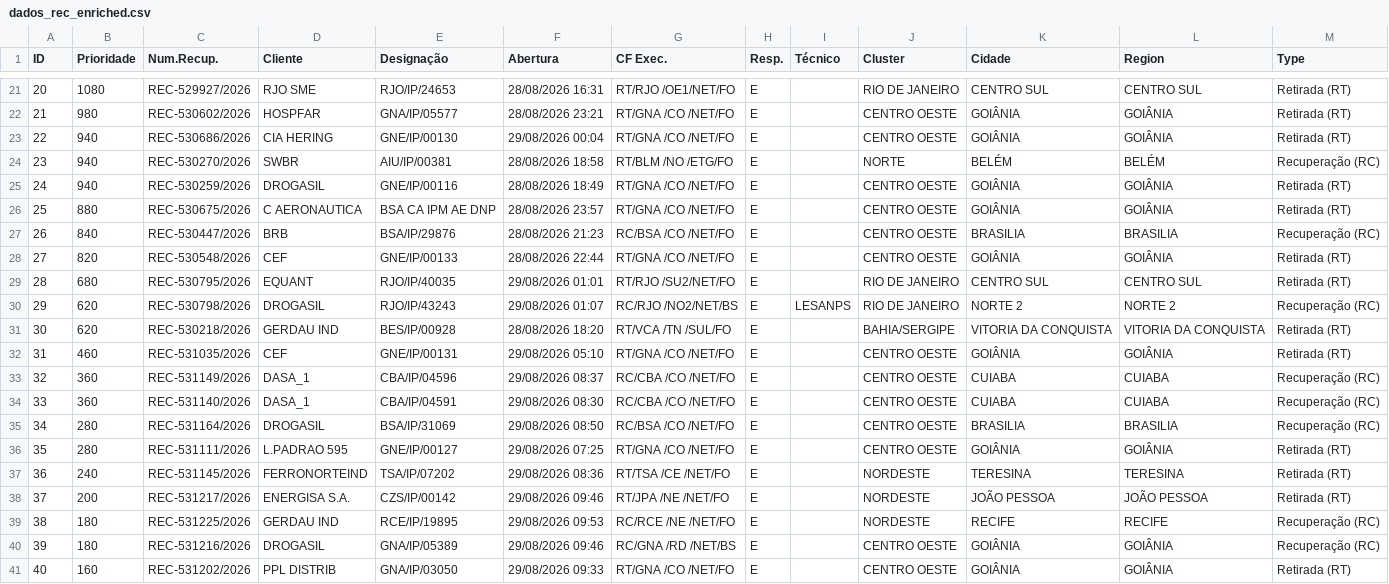
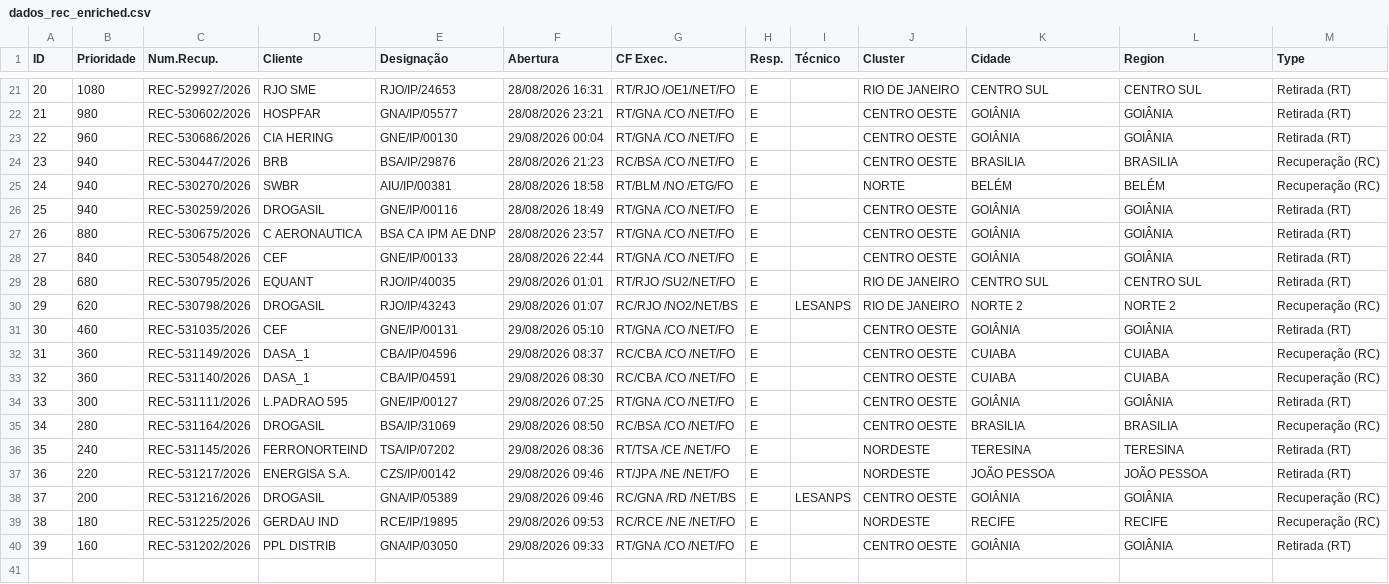
Before and after one commit to cpralonrj-pralon/embratel-sir, a CSV file: dados_rec_enriched.csv, drawn as a sheet; only a part is shown, gaps mark what is left out; removed rows and columns are numbered as before the commit, all else as after; the diff names each change by its address in the sheet, - before the commit and + after, or states it on an @@ line.

```diff
--- a/dados_rec_enriched.csv
+++ b/dados_rec_enriched.csv
-B23 (Prioridade): 940
+B23 (Prioridade): 960
+row 24: 23 | 940 | REC-530447/2026 | BRB | BSA/IP/29876 | 28/08/2026 21:23 | RC/BSA /CO /NET/FO | E |  | CENTRO OESTE | BRASILIA | BRASILIA | Recuperação (RC)
@@ column A (ID) renumbered from row 25 down @@
-row 27: 26 | 840 | REC-530447/2026 | BRB | BSA/IP/29876 | 28/08/2026 21:23 | RC/BSA /CO /NET/FO | E |  | CENTRO OESTE | BRASILIA | BRASILIA | Recuperação (RC)
-B28 (Prioridade): 820
+B28 (Prioridade): 840
-row 31: 30 | 620 | REC-530218/2026 | GERDAU IND | BES/IP/00928 | 28/08/2026 18:20 | RT/VCA /TN /SUL/FO | E |  | BAHIA/SERGIPE | VITORIA DA CONQUISTA | VITORIA DA CONQUISTA | Retirada (RT)
+row 34: 33 | 300 | REC-531111/2026 | L.PADRAO 595 | GNE/IP/00127 | 29/08/2026 07:25 | RT/GNA /CO /NET/FO | E |  | CENTRO OESTE | GOIÂNIA | GOIÂNIA | Retirada (RT)
-row 36: 35 | 280 | REC-531111/2026 | L.PADRAO 595 | GNE/IP/00127 | 29/08/2026 07:25 | RT/GNA /CO /NET/FO | E |  | CENTRO OESTE | GOIÂNIA | GOIÂNIA | Retirada (RT)
-B37 (Prioridade): 200
+B37 (Prioridade): 220
+row 38: 37 | 200 | REC-531216/2026 | DROGASIL | GNA/IP/05389 | 29/08/2026 09:46 | RC/GNA /RD /NET/BS | E | LESANPS | CENTRO OESTE | GOIÂNIA | GOIÂNIA | Recuperação (RC)
-row 40: 39 | 180 | REC-531216/2026 | DROGASIL | GNA/IP/05389 | 29/08/2026 09:46 | RC/GNA /RD /NET/BS | E |  | CENTRO OESTE | GOIÂNIA | GOIÂNIA | Recuperação (RC)
```
Also changed, not shown: dados_ral.csv, dados_ral_enriched.csv, 2 other files.
